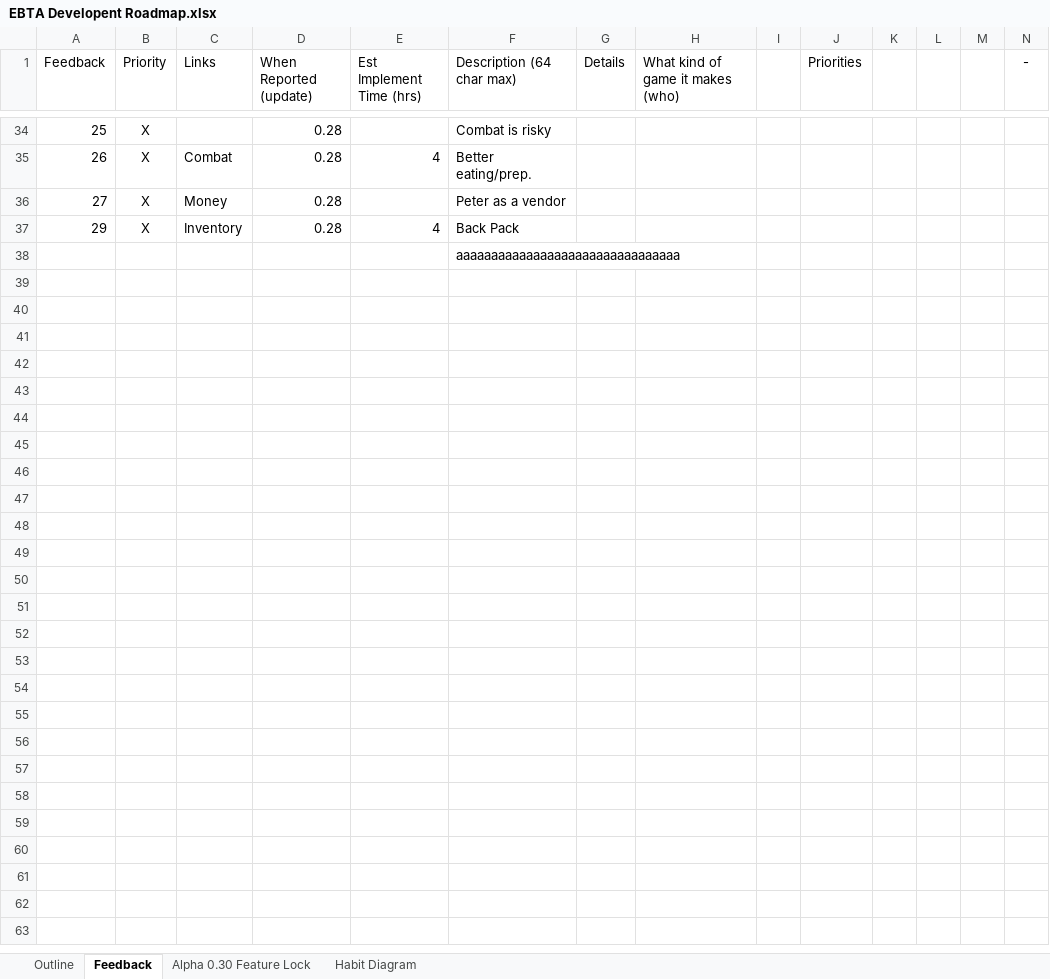
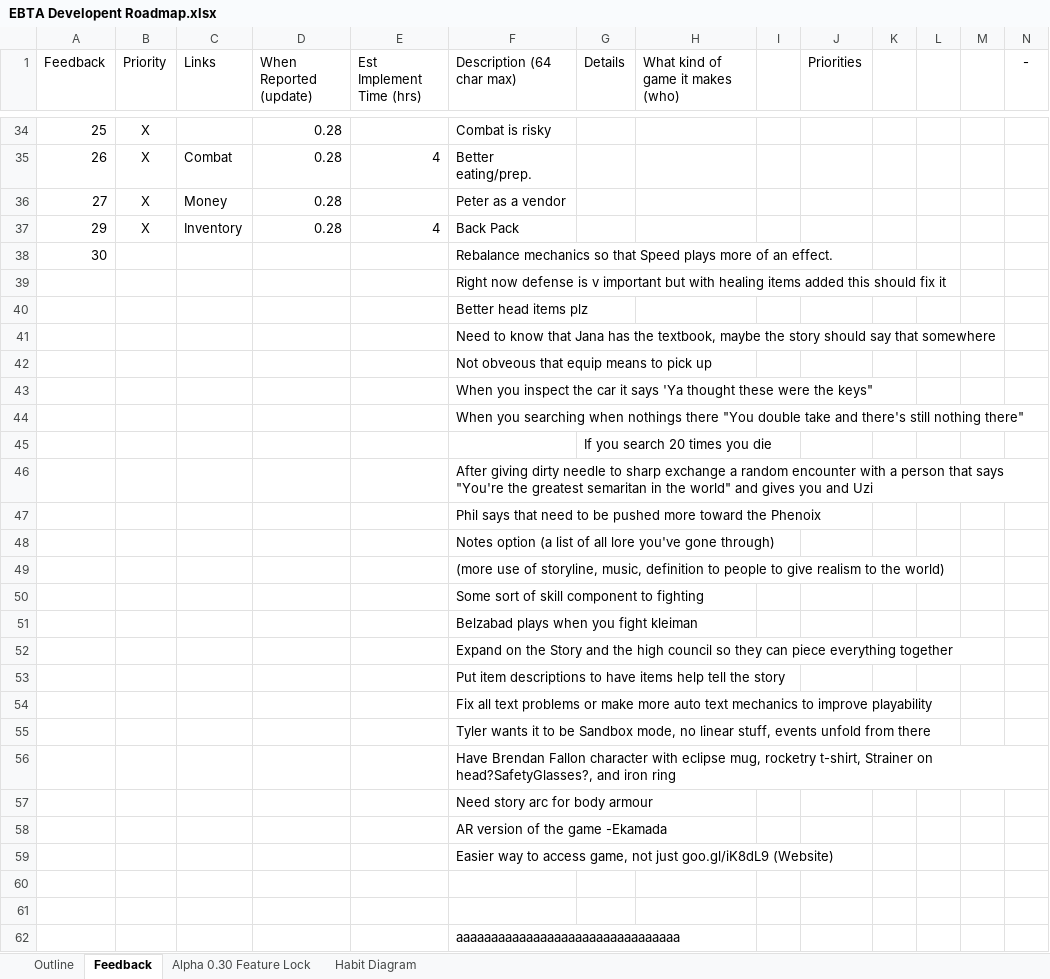
Before and after one commit to MitchellLemieux/EngPhysAdventure, an Excel workbook: Dev/EBTA Developent Roadmap.xlsx, sheet Feedback, drawn as a sheet; only a part is shown, gaps mark what is left out; values as stored, in another font and other column widths than the file's, no borders; the diff names each change by its address in the sheet, - before the commit and + after, or states it on an @@ line.

Commit message:
Changed sound effects added last feature list ideas

```diff
--- a/Dev/EBTA Developent Roadmap.xlsx (sheet Feedback)
+++ b/Dev/EBTA Developent Roadmap.xlsx (sheet Feedback)
+row 38: 30 |  |  |  |  | Rebalance mechanics so that Speed plays more of an effect.
+row 39:  |  |  |  |  | Right now defense is v important but with healing items added this should fix it
+row 40:  |  |  |  |  | Better head items plz
+row 41:  |  |  |  |  | Need to know that Jana has the textbook, maybe the story should say that somewhere
+row 42:  |  |  |  |  | Not obveous that equip means to pick up
+row 43:  |  |  |  |  | When you inspect the car it says 'Ya thought these were the keys"
+row 44:  |  |  |  |  | When you searching when nothings there "You double take and there's still nothing there"
+row 45:  |  |  |  |  |  | If you search 20 times you die
+row 46:  |  |  |  |  | After giving dirty needle to sharp exchange a random encounter with a person that says "You're the greatest semaritan in the world" and gives you and Uzi
+row 47:  |  |  |  |  | Phil says that need to be pushed more toward the Phenoix
+row 48:  |  |  |  |  | Notes option (a list of all lore you've gone through)
+row 49:  |  |  |  |  | (more use of storyline, music, definition to people to give realism to the world)
+row 50:  |  |  |  |  | Some sort of skill component to fighting
+row 51:  |  |  |  |  | Belzabad plays when you fight kleiman
+row 52:  |  |  |  |  | Expand on the Story and the high council so they can piece everything together
+row 53:  |  |  |  |  | Put item descriptions to have items help tell the story
+row 54:  |  |  |  |  | Fix all text problems or make more auto text mechanics to improve playability
+row 55:  |  |  |  |  | Tyler wants it to be Sandbox mode, no linear stuff, events unfold from there
+row 56:  |  |  |  |  | Have Brendan Fallon character with eclipse mug, rocketry t-shirt, Strainer on head?SafetyGlasses?, and iron ring
+row 57:  |  |  |  |  | Need story arc for body armour
+row 58:  |  |  |  |  | AR version of the game -Ekamada
+row 59:  |  |  |  |  | Easier way to access game, not just goo.gl/iK8dL9 (Website)
+row 60: (empty)
+row 61: (empty)
```
Also changed, not shown: sheet Alpha 0.30 Feature Lock, sheet Outline, 3 other files.
